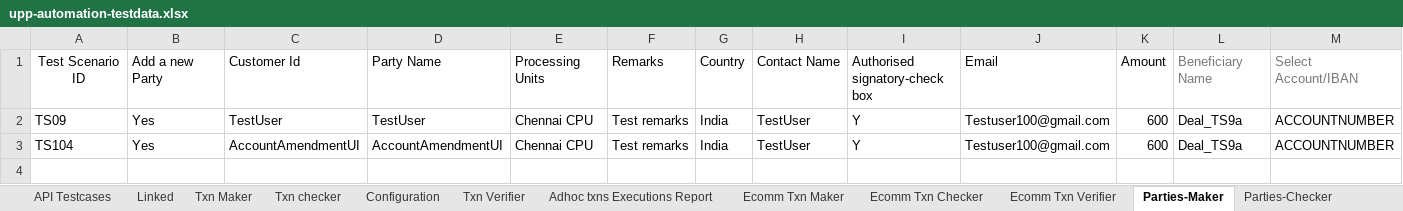
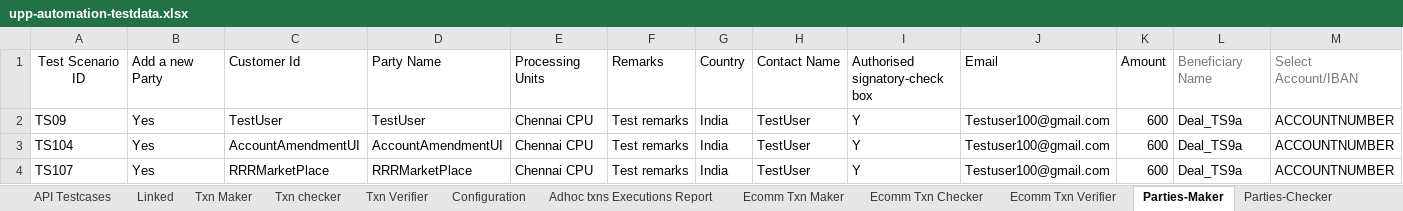
Before and after one commit to deepakdude938/upp, an Excel workbook: src/main/resources/upp-automation-testdata.xlsx, sheet Parties-Maker, drawn as a sheet; only a part is shown; values as stored, in another font and other column widths than the file's, no borders; charts and pictures not drawn; rows hold the shown columns only; the diff names each change by its address in the sheet, - before the commit and + after, or states it on an @@ line.

```diff
--- a/src/main/resources/upp-automation-testdata.xlsx (sheet Parties-Maker)
+++ b/src/main/resources/upp-automation-testdata.xlsx (sheet Parties-Maker)
@@ sheet tab order changed: API Testcases | Linked | Txn Maker | Txn checker | Txn Verifier | Configuration | Adhoc txns Executions Report | Ecomm Txn Maker | Ecomm Txn Checker | Ecomm Txn Verifier | Parties-Maker | Parties-Checker @@
+row 4: TS107 | Yes | RRRMarketPlace | RRRMarketPlace | Chennai CPU | Test remarks | India | TestUser | Y | Testuser100@gmail.com | 600 | Deal_TS9a | ACCOUNTNUMBER
```
Also changed, not shown: sheet Scheduled, sheet Test Case Master, sheet Txn Maker, sheet Basic Details, sheet ODP Api, sheet Accounts, 7 more sheets, src/main/resources/BulkEcomm.xlsx, 25 other files.
